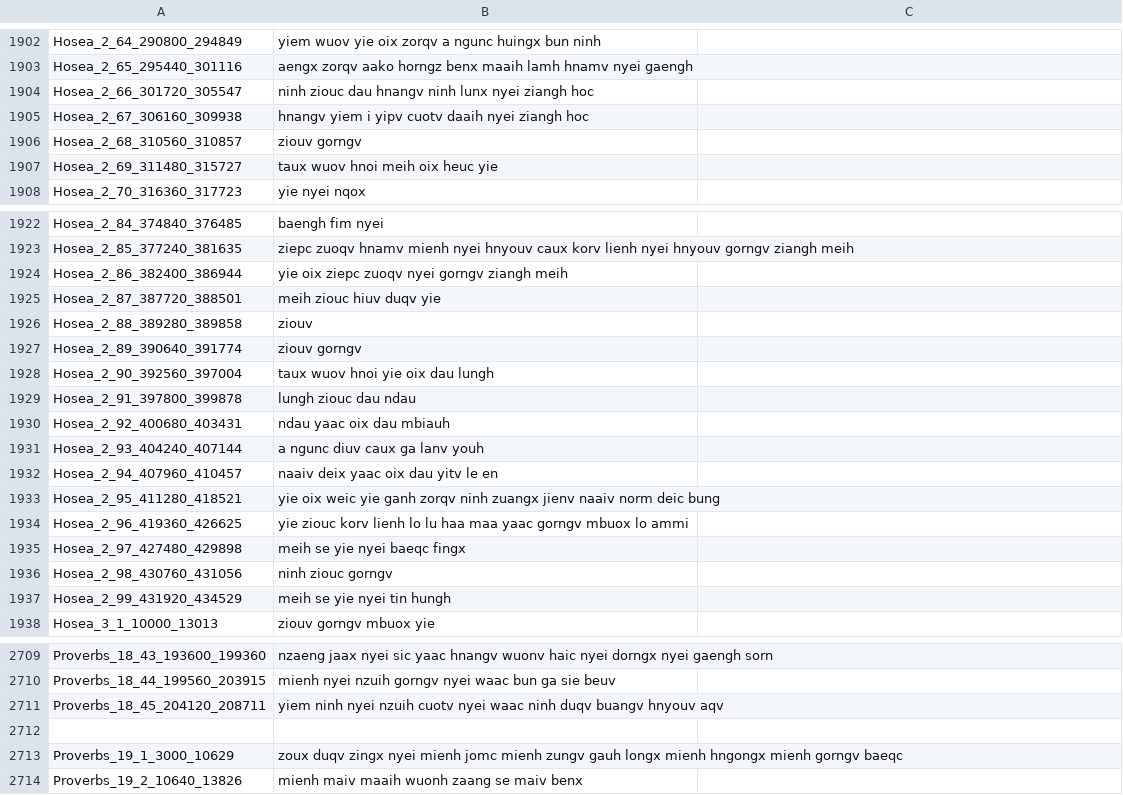
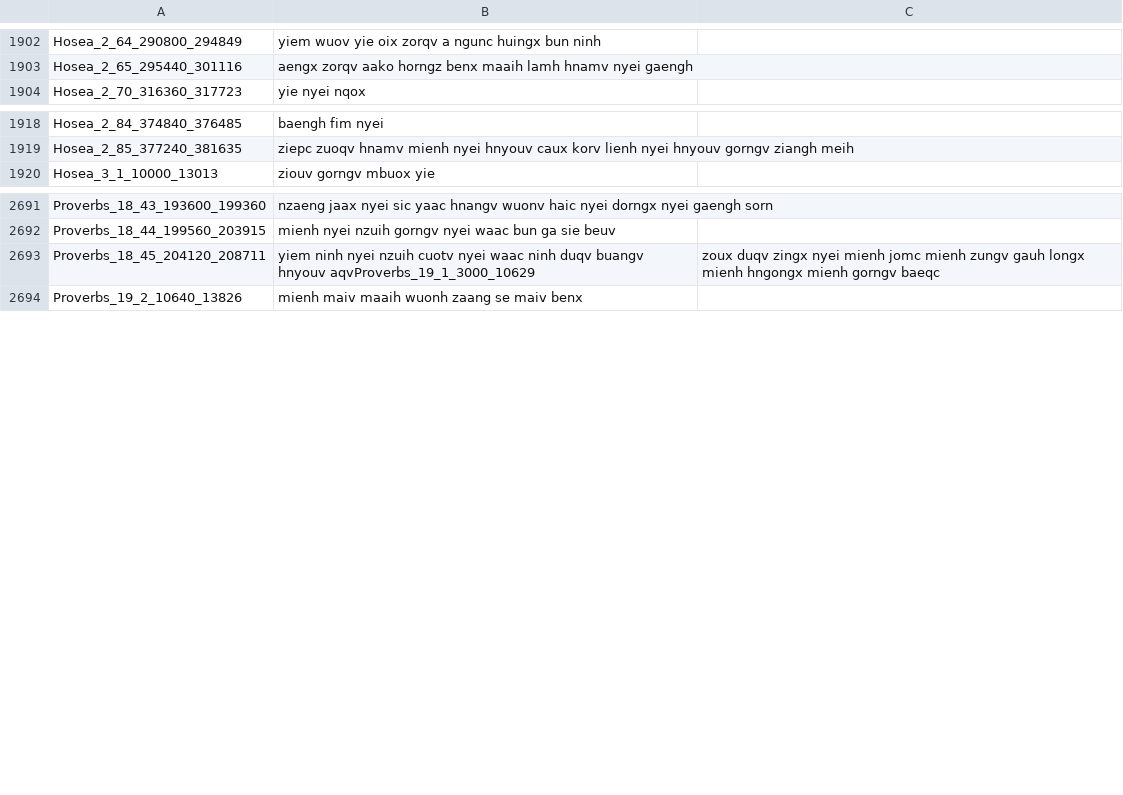
Before and after one commit to mightmay/MightLJSpeech, a CSV file: LJSpeech-1.1/metadata.csv, drawn as a sheet; only a part is shown, gaps mark what is left out.

```diff
--- a/LJSpeech-1.1/metadata.csv
+++ b/LJSpeech-1.1/metadata.csv
@@ -1903,6 +1903,2 @@ Hosea_2_64_290800_294849|yiem wuov yie oix zorqv a ngunc huingx bun ninh
 Hosea_2_65_295440_301116|aengx zorqv aako horngz benx maaih lamh hnamv nyei gaengh
-Hosea_2_66_301720_305547|ninh ziouc dau  hnangv ninh lunx nyei ziangh hoc
-Hosea_2_67_306160_309938|hnangv yiem i yipv cuotv daaih nyei ziangh hoc
-Hosea_2_68_310560_310857|ziouv gorngv
-Hosea_2_69_311480_315727|taux wuov hnoi meih oix heuc yie
 Hosea_2_70_316360_317723|yie nyei nqox
@@ -1923,16 +1919,2 @@ Hosea_2_84_374840_376485|baengh fim nyei
 Hosea_2_85_377240_381635|ziepc zuoqv hnamv mienh nyei hnyouv caux korv lienh nyei hnyouv gorngv ziangh meih
-Hosea_2_86_382400_386944|yie oix ziepc zuoqv nyei gorngv ziangh meih
-Hosea_2_87_387720_388501|meih ziouc hiuv duqv yie
-Hosea_2_88_389280_389858|ziouv
-Hosea_2_89_390640_391774|ziouv gorngv
-Hosea_2_90_392560_397004|taux wuov hnoi yie oix dau lungh
-Hosea_2_91_397800_399878|lungh ziouc dau ndau
-Hosea_2_92_400680_403431|ndau yaac oix dau mbiauh
-Hosea_2_93_404240_407144|a ngunc diuv caux ga lanv youh
-Hosea_2_94_407960_410457|naaiv deix yaac oix dau yitv le en
-Hosea_2_95_411280_418521|yie oix weic yie ganh zorqv ninh zuangx jienv naaiv norm deic bung
-Hosea_2_96_419360_426625|yie ziouc korv lienh lo lu haa maa  yaac gorngv mbuox lo ammi
-Hosea_2_97_427480_429898|meih se yie nyei baeqc fingx
-Hosea_2_98_430760_431056|ninh ziouc gorngv
-Hosea_2_99_431920_434529|meih se yie nyei tin hungh
 Hosea_3_1_10000_13013|ziouv gorngv mbuox yie
@@ -2710,5 +2692,3 @@ Proverbs_18_43_193600_199360|nzaeng jaax nyei sic yaac hnangv wuonv haic nyei do
 Proverbs_18_44_199560_203915|mienh nyei nzuih gorngv nyei waac bun ga sie beuv
-Proverbs_18_45_204120_208711|yiem ninh nyei nzuih cuotv nyei waac ninh duqv buangv hnyouv aqv
-
-Proverbs_19_1_3000_10629|zoux duqv zingx nyei mienh jomc mienh zungv gauh longx mienh hngongx mienh gorngv baeqc
+Proverbs_18_45_204120_208711|yiem ninh nyei nzuih cuotv nyei waac ninh duqv buangv hnyouv aqvProverbs_19_1_3000_10629|zoux duqv zingx nyei mienh jomc mienh zungv gauh longx mienh hngongx mienh gorngv baeqc
 Proverbs_19_2_10640_13826|mienh maiv maaih wuonh zaang se maiv benx
```
Also changed, not shown: LJSpeech-1.1/csv/Hosea_2_metadata.csv, LJSpeech-1.1/csv/Proverbs_18_metadata.csv, 6 other files.
